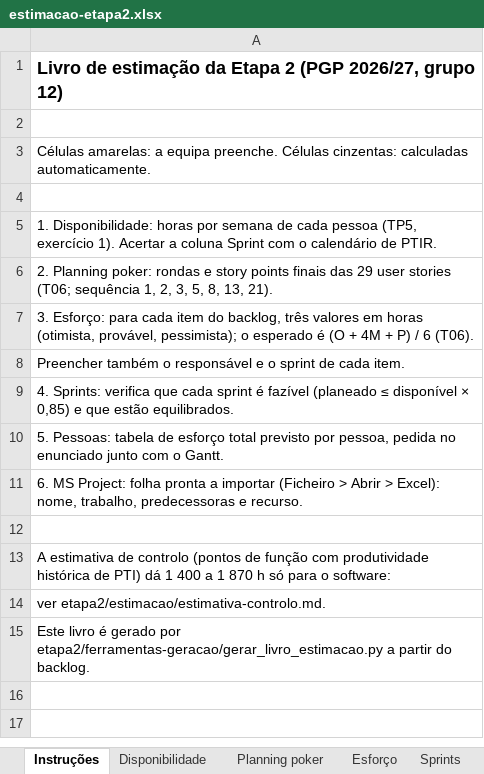
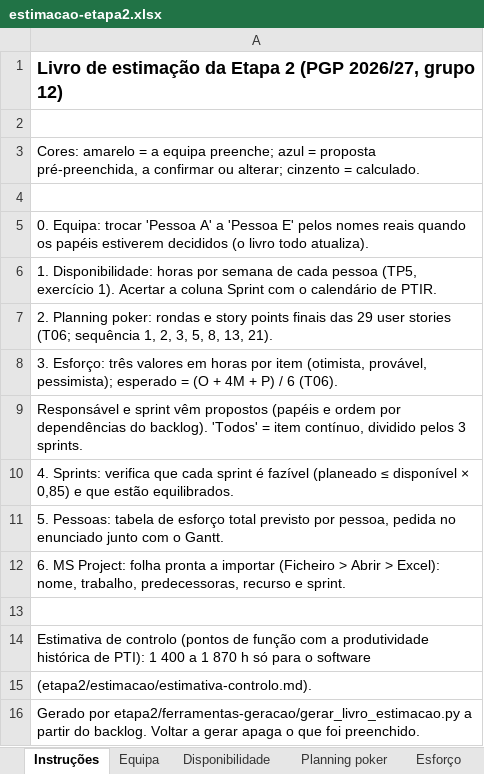
Before and after one commit to malat0o/PGP, an Excel workbook: etapa2/estimacao/estimacao-etapa2.xlsx, sheet Instruções, drawn as a sheet; values as stored, in another font and other column widths than the file's, no borders; addresses are those after the commit; the diff names each change by its address in the sheet, - before the commit and + after, or states it on an @@ line.

Commit message:
Etapa 2: papéis provisórios (Pessoa A a E), proposta de responsável e sprint por item no livro de estimação

```diff
--- a/etapa2/estimacao/estimacao-etapa2.xlsx (sheet Instruções)
+++ b/etapa2/estimacao/estimacao-etapa2.xlsx (sheet Instruções)
+sheet tab: Equipa
-A3: Células amarelas: a equipa preenche. Células cinzentas: calculadas automaticamente.
+A3: Cores: amarelo = a equipa preenche; azul = proposta pré-preenchida, a confirmar ou alterar; cinzento = calculado.
+row 5: 0. Equipa: trocar 'Pessoa A' a 'Pessoa E' pelos nomes reais quando os papéis estiverem decididos (o livro todo atualiza).
-A8: 3. Esforço: para cada item do backlog, três valores em horas (otimista, provável, pessimista); o esperado é (O +…
+A8: 3. Esforço: três valores em horas por item (otimista, provável, pessimista); esperado = (O +…
-A9: Preencher também o responsável e o sprint de cada item.
+A9: Responsável e sprint vêm propostos (papéis e ordem por dependências do backlog). 'Todos' = item contínuo, dividido pelos 3 sprints.
-A12: …nome, trabalho, predecessoras e recurso.
+A12: …nome, trabalho, predecessoras, recurso e sprint.
-A14: A estimativa de controlo (pontos de função com produtividade histórica de PTI) dá 1 400 a 1 870 h só para o software:
+A14: Estimativa de controlo (pontos de função com a produtividade histórica de PTI): 1 400 a 1 870 h só para o software
-A15: ver etapa2/estimacao/estimativa-controlo.md.
+A15: (etapa2/estimacao/estimativa-controlo.md).
-A16: Este livro é gerado por etapa2/ferramentas-geracao/gerar_livro_estimacao.py a partir do backlog.
+A16: Gerado por etapa2/ferramentas-geracao/gerar_livro_estimacao.py a partir do backlog. Voltar a gerar apaga o que foi preenchido.
```
Also changed, not shown: sheet Esforço, sheet Pessoas, sheet Sprints, sheet Disponibilidade, sheet Planning poker, 4 other files.
